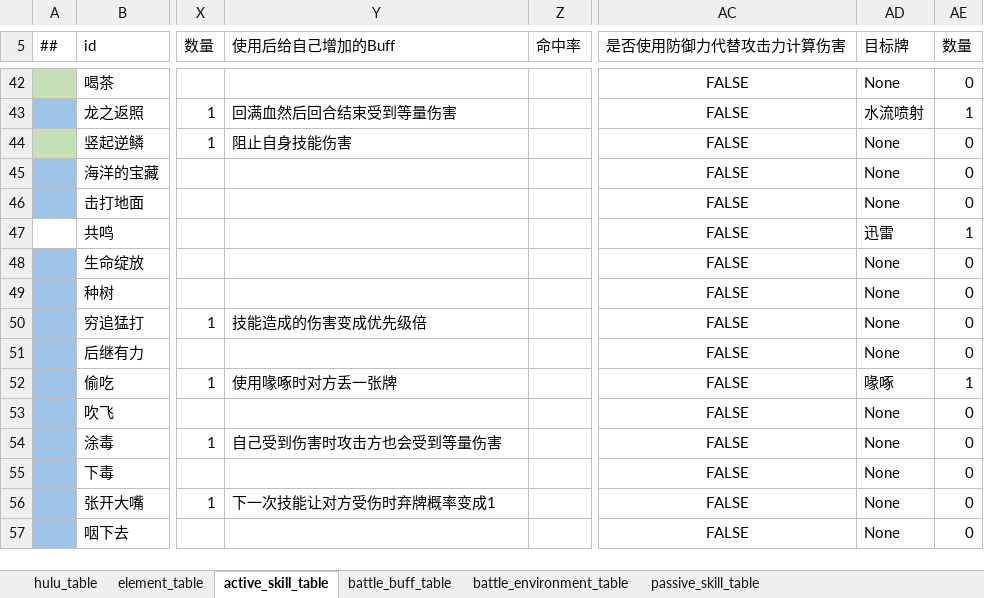
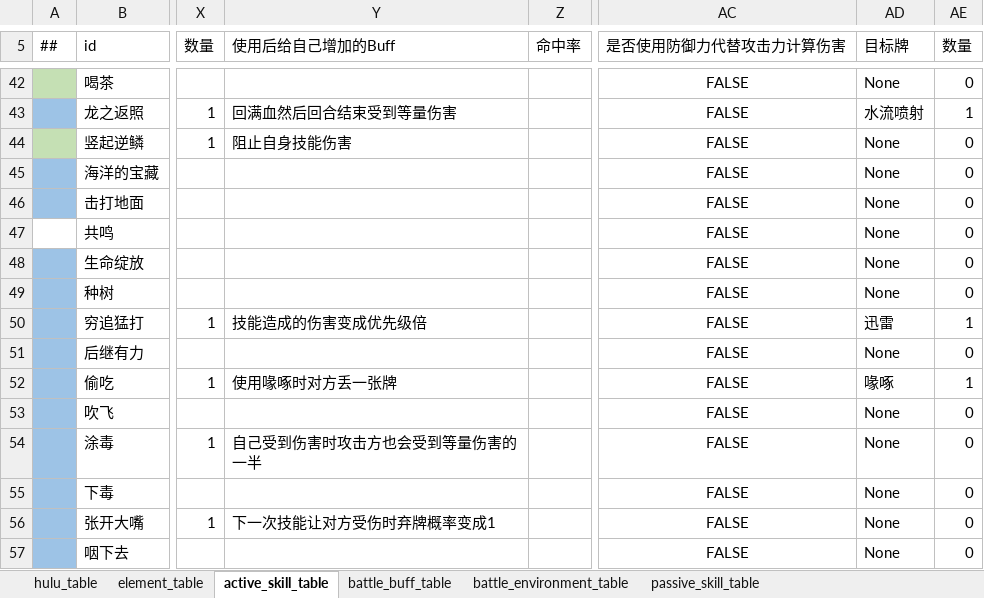
Before and after one commit to Unity-Devlop/BooomJam2024, an Excel workbook: Excels/Datas/config1.xlsx, sheet active_skill_table, drawn as a sheet; only a part is shown, gaps mark what is left out; values as stored, in another font and other column widths than the file's, no borders; the diff names each change by its address in the sheet, - before the commit and + after, or states it on an @@ line.

```diff
--- a/Excels/Datas/config1.xlsx (sheet active_skill_table)
+++ b/Excels/Datas/config1.xlsx (sheet active_skill_table)
-AD47 (目标牌): 迅雷
+AD47 (目标牌): None
-AE47 (数量): 1
+AE47 (数量): 0
-AD50 (目标牌): None
+AD50 (目标牌): 迅雷
-AE50 (数量): 0
+AE50 (数量): 1
-Y54 (使用后给自己增加的Buff): 自己受到伤害时攻击方也会受到等量伤害
+Y54 (使用后给自己增加的Buff): 自己受到伤害时攻击方也会受到等量伤害的一半
```
Also changed, not shown: sheet battle_buff_table, Excels/Datas/__enums__.xlsx, 5 other files.
